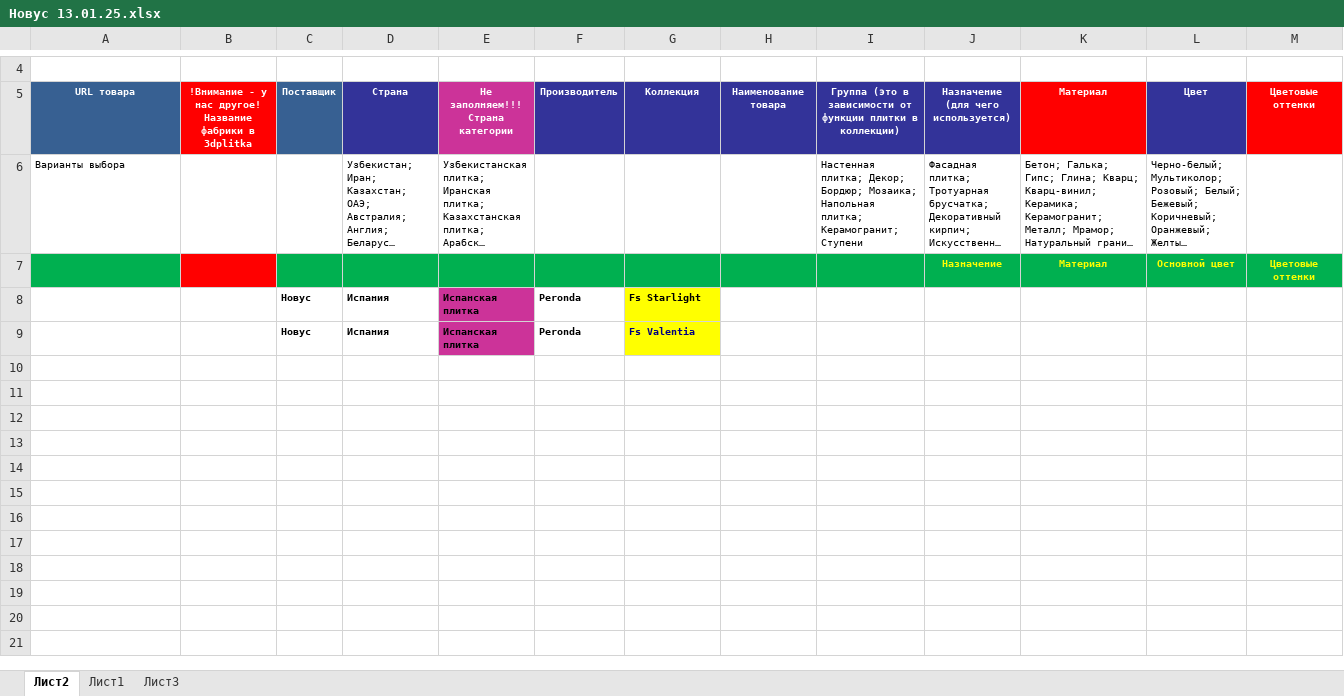
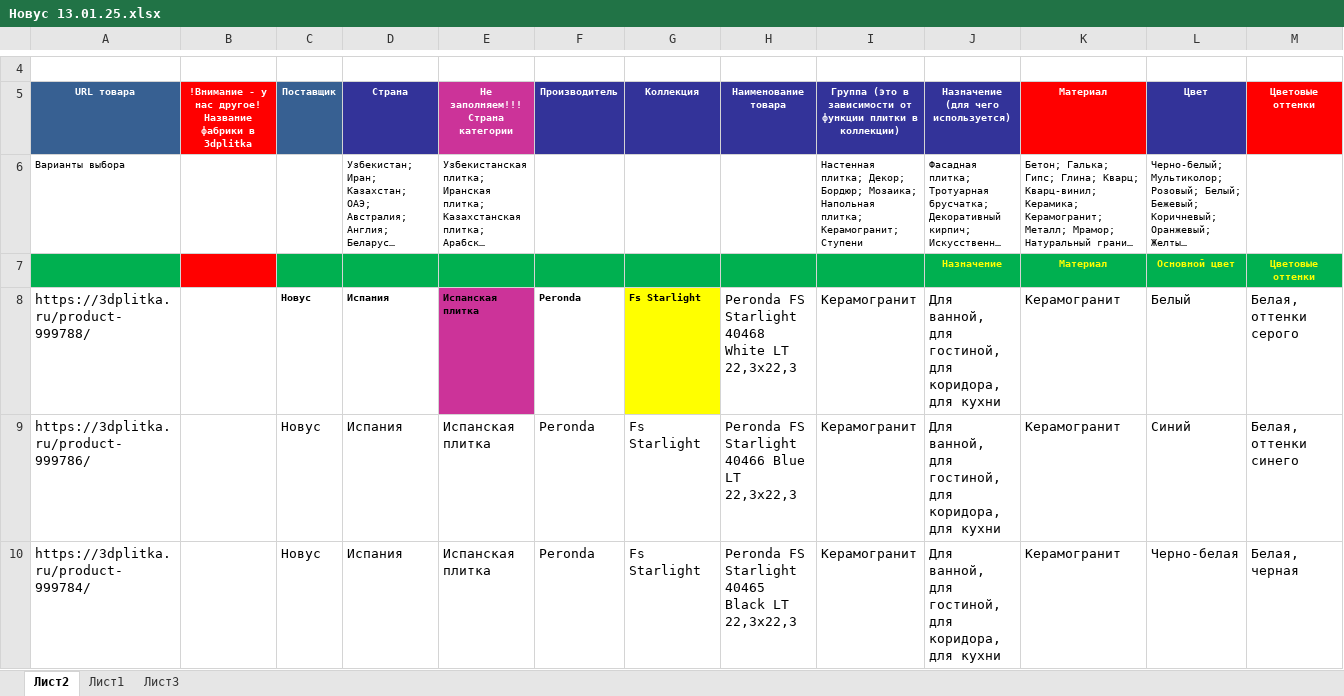
Before and after one commit to alekseybiz/Data-analyzis, an Excel workbook: Parsing_characteristis_and_photo/parsing_3dplitka/Новус 13.01.25.xlsx, sheet Лист2, drawn as a sheet; only a part is shown, gaps mark what is left out; long unchanged cells end in …; values as stored, in another font and other column widths than the file's, no borders; conditional formats not drawn; removed rows and columns are numbered as before the commit, all else as after; rows hold the shown columns only; the diff covers the shown part only; the diff names each change by its address in the sheet, - before the commit and + after, or states it on an @@ line.

```diff
--- a/Parsing_characteristis_and_photo/parsing_3dplitka/Новус 13.01.25.xlsx (sheet Лист2)
+++ b/Parsing_characteristis_and_photo/parsing_3dplitka/Новус 13.01.25.xlsx (sheet Лист2)
-row 8:  |  | Новус | Испания | Испанская плитка | Peronda | Fs Starlight
-row 9:  |  | Новус | Испания | Испанская плитка | Peronda | Fs Valentia
+row 8: https://3dplitka.ru/product-999788/ |  | Новус | Испания | Испанская плитка | Peronda | Fs Starlight | Peronda FS Starlight 40468 White LT 22,3x22,3 | Керамогранит | Для ванной, для гостиной, для коридора, для кухни | Керамогранит | Белый | Белая, оттенки серого
+row 9: https://3dplitka.ru/product-999786/ |  | Новус | Испания | Испанская плитка | Peronda | Fs Starlight | Peronda FS Starlight 40466 Blue LT 22,3x22,3 | Керамогранит | Для ванной, для гостиной, для коридора, для кухни | Керамогранит | Синий | Белая, оттенки синего
+row 10: https://3dplitka.ru/product-999784/ |  | Новус | Испания | Испанская плитка | Peronda | Fs Starlight | Peronda FS Starlight 40465 Black LT 22,3x22,3 | Керамогранит | Для ванной, для гостиной, для коридора, для кухни | Керамогранит | Черно-белая | Белая, черная
```
Also changed, not shown: 4 added rows elsewhere in this sheet, sheet Лист1, Parsing_characteristis_and_photo/parsing_3dplitka/Галион 13.01.25.xlsx, Parsing_characteristis_and_photo/parsing_3dplitka/несовпадение фабрик у нас и 3dplitka.xlsx, 3 other files.
